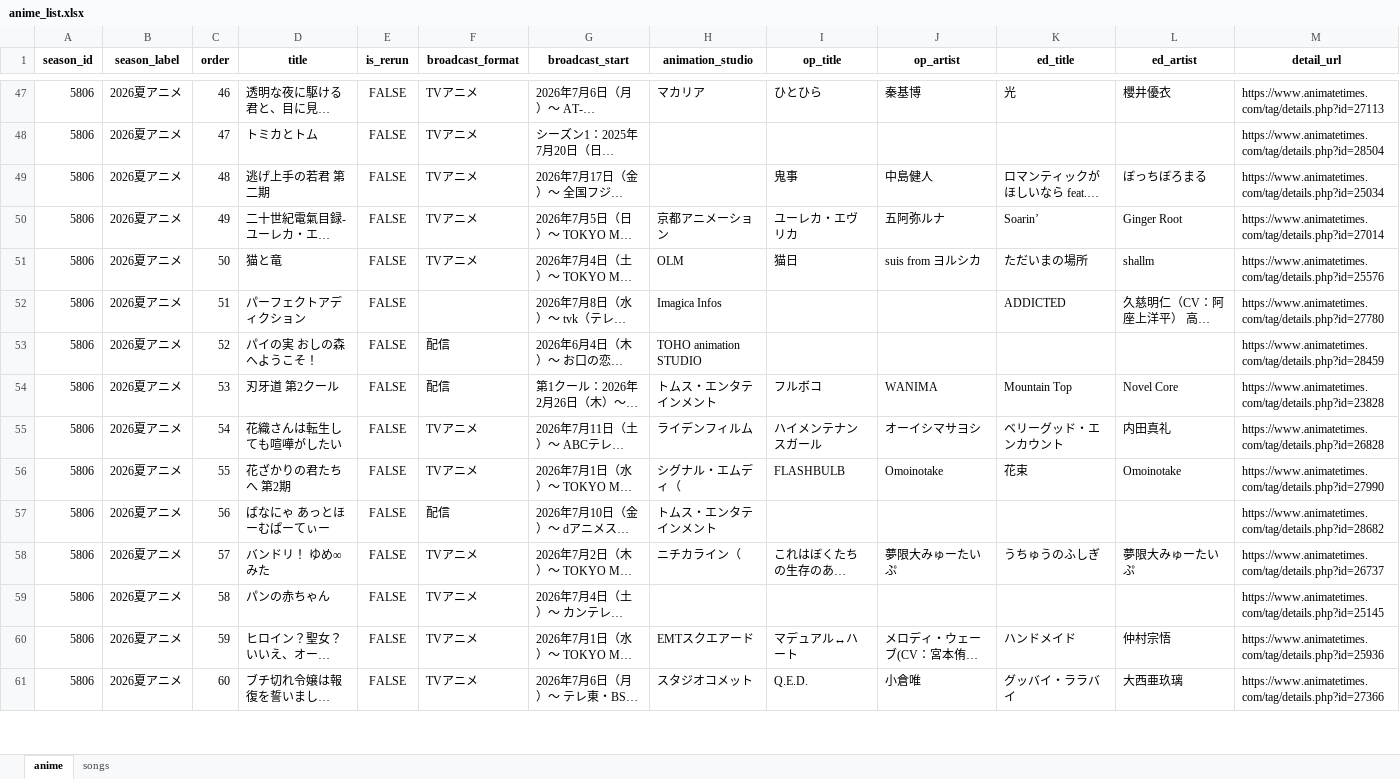
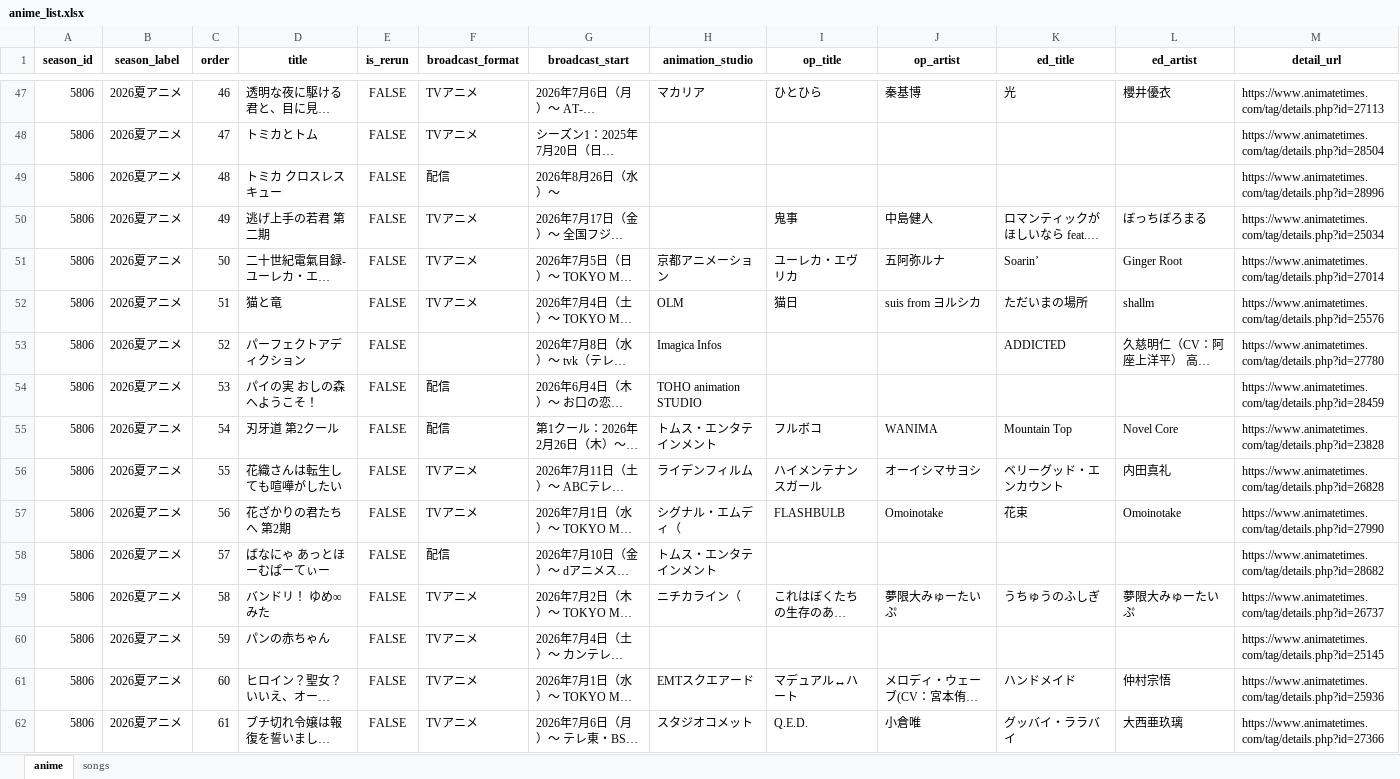
Before and after one commit to Anisong-Ranking/anime-list-updater, an Excel workbook: data/anime_list.xlsx, sheet anime, drawn as a sheet; only a part is shown, gaps mark what is left out; long unchanged cells end in …; values as stored, in another font and other column widths than the file's, no borders; addresses are those after the commit; the diff covers the shown part only; the diff names each change by its address in the sheet, - before the commit and + after, or states it on an @@ line.

Commit message:
auto: anime list update (PC) 2026-08-27

```diff
--- a/data/anime_list.xlsx (sheet anime)
+++ b/data/anime_list.xlsx (sheet anime)
+row 49: 5806 | 2026夏アニメ | 48 | トミカ クロスレスキュー | FALSE | 配信 | 2026年8月26日（水）～ |  |  |  |  |  | https://www.animatetimes.com/tag/details.php?id=28996
-C50 (order): 48
+C50 (order): 49
-C51 (order): 49
+C51 (order): 50
-C52 (order): 50
+C52 (order): 51
-C53 (order): 51
+C53 (order): 52
-C54 (order): 52
+C54 (order): 53
-C55 (order): 53
+C55 (order): 54
-C56 (order): 54
+C56 (order): 55
-C57 (order): 55
+C57 (order): 56
-C58 (order): 56
+C58 (order): 57
-C59 (order): 57
+C59 (order): 58
-C60 (order): 58
+C60 (order): 59
-C61 (order): 59
+C61 (order): 60
-C62 (order): 60
+C62 (order): 61
```
Also changed, not shown: 2 added rows and 61 edited cells elsewhere in this sheet, sheet songs, 4 other files.
